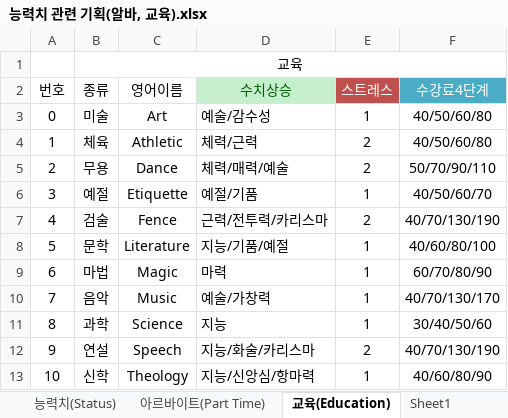
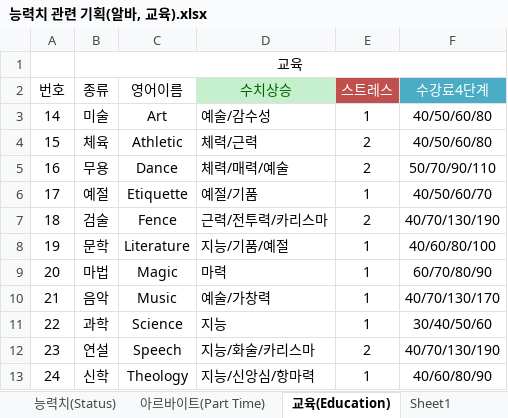
Before and after one commit to hyeongukryu/KaraMaker, an Excel workbook: 능력치 관련 기획(알바, 교육).xlsx, sheet 교육(Education), drawn as a sheet; values as stored, in another font and other column widths than the file's, no borders; the diff names each change by its address in the sheet, - before the commit and + after, or states it on an @@ line.

```diff
--- a/능력치 관련 기획(알바, 교육).xlsx (sheet 교육(Education))
+++ b/능력치 관련 기획(알바, 교육).xlsx (sheet 교육(Education))
-A3 (번호): 0
+A3 (번호): 14
-A4 (번호): 1
+A4 (번호): 15
-A5 (번호): 2
+A5 (번호): 16
-A6 (번호): 3
+A6 (번호): 17
-A7 (번호): 4
+A7 (번호): 18
-A8 (번호): 5
+A8 (번호): 19
-A9 (번호): 6
+A9 (번호): 20
-A10 (번호): 7
+A10 (번호): 21
-A11 (번호): 8
+A11 (번호): 22
-A12 (번호): 9
+A12 (번호): 23
-A13 (번호): 10
+A13 (번호): 24
```
Also changed, not shown: 3 other files.
